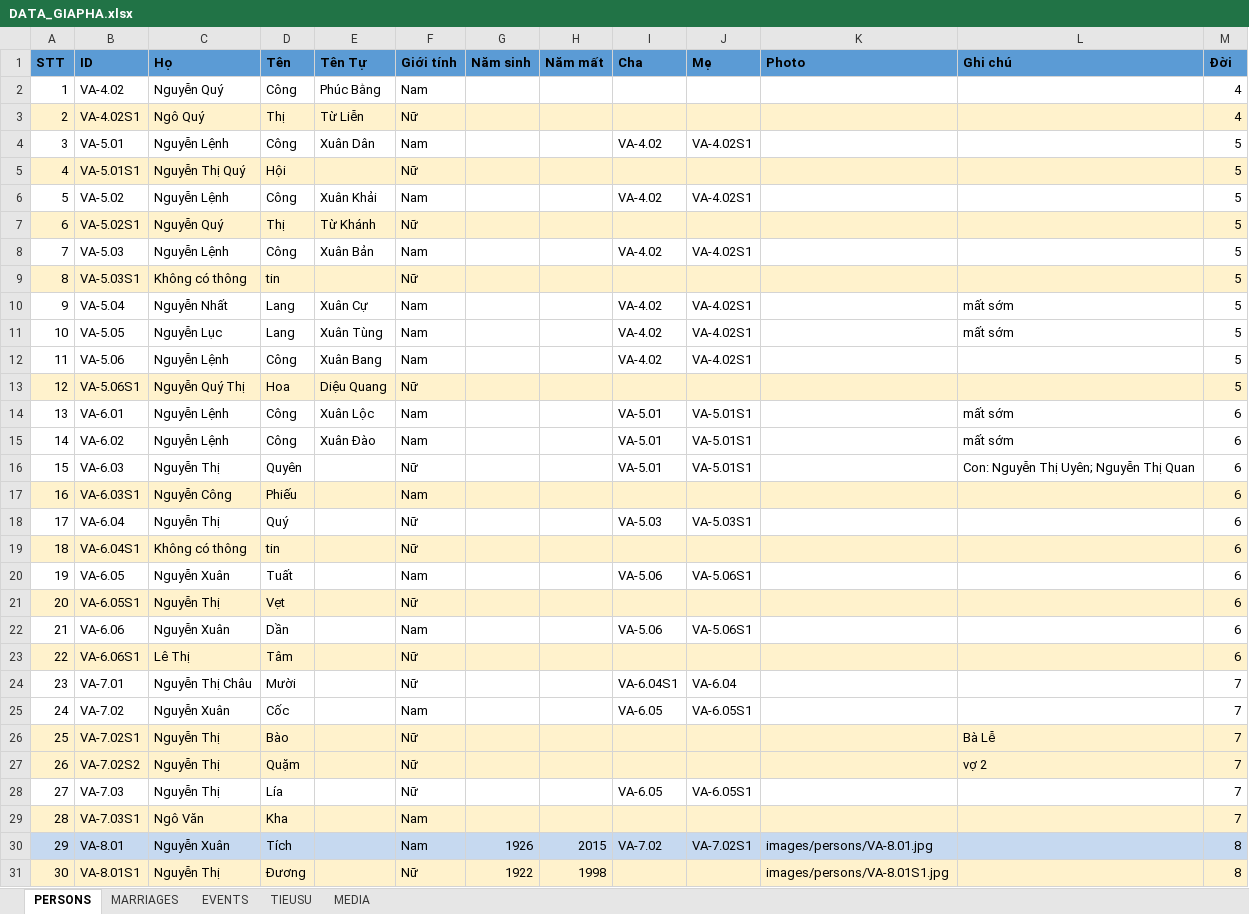
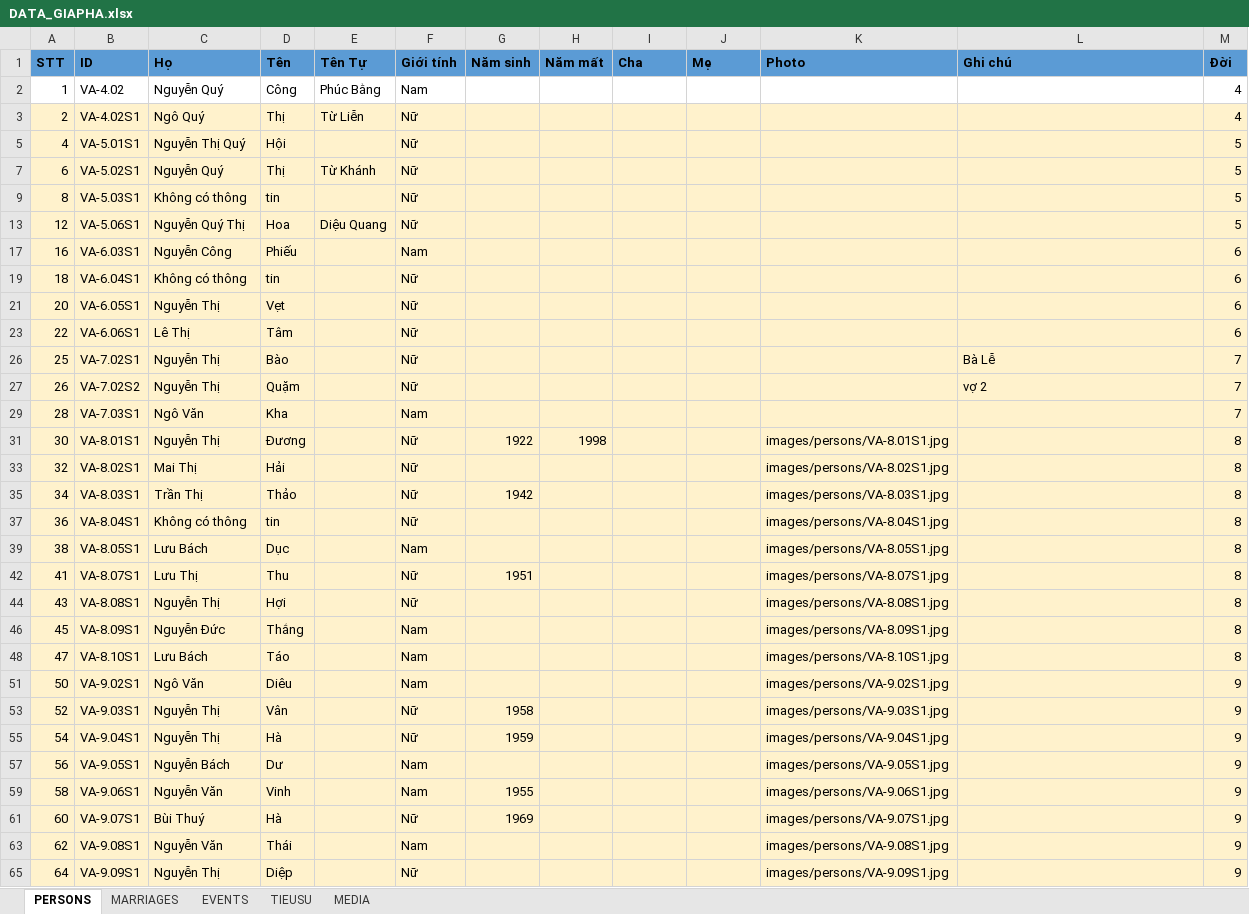
Before and after one commit to sohoa84/giapha-doviet, an Excel workbook: data/DATA_GIAPHA.xlsx, sheet PERSONS, drawn as a sheet; only a part is shown; the shorter side is filled out with more unchanged rows; values as stored, in another font and other column widths than the file's, no borders; the diff covers the shown part only; the diff names each change by its address in the sheet, - before the commit and + after, or states it on an @@ line.

```diff
--- a/data/DATA_GIAPHA.xlsx (sheet PERSONS)
+++ b/data/DATA_GIAPHA.xlsx (sheet PERSONS)
@@ row 4 hidden: 3 | VA-5.01 | Nguyễn Lệnh | Công | Xuân Dân | Nam |  |  | VA-4.02 | VA-4.02S1 |  |  | 5 @@
@@ row 6 hidden: 5 | VA-5.02 | Nguyễn Lệnh | Công | Xuân Khải | Nam |  |  | VA-4.02 | VA-4.02S1 |  |  | 5 @@
@@ row 8 hidden: 7 | VA-5.03 | Nguyễn Lệnh | Công | Xuân Bản | Nam |  |  | VA-4.02 | VA-4.02S1 |  |  | 5 @@
@@ row 10 hidden: 9 | VA-5.04 | Nguyễn Nhất | Lang | Xuân Cự | Nam |  |  | VA-4.02 | VA-4.02S1 |  | mất sớm | 5 @@
@@ row 11 hidden: 10 | VA-5.05 | Nguyễn Lục | Lang | Xuân Tùng | Nam |  |  | VA-4.02 | VA-4.02S1 |  | mất sớm | 5 @@
@@ row 12 hidden: 11 | VA-5.06 | Nguyễn Lệnh | Công | Xuân Bang | Nam |  |  | VA-4.02 | VA-4.02S1 |  |  | 5 @@
@@ row 14 hidden: 13 | VA-6.01 | Nguyễn Lệnh | Công | Xuân Lộc | Nam |  |  | VA-5.01 | VA-5.01S1 |  | mất sớm | 6 @@
@@ row 15 hidden: 14 | VA-6.02 | Nguyễn Lệnh | Công | Xuân Đào | Nam |  |  | VA-5.01 | VA-5.01S1 |  | mất sớm | 6 @@
@@ row 16 hidden: 15 | VA-6.03 | Nguyễn Thị | Quyên |  | Nữ |  |  | VA-5.01 | VA-5.01S1 |  | Con: Nguyễn Thị Uyên; Nguyễn Thị Quan | 6 @@
@@ row 18 hidden: 17 | VA-6.04 | Nguyễn Thị | Quý |  | Nữ |  |  | VA-5.03 | VA-5.03S1 |  |  | 6 @@
@@ row 20 hidden: 19 | VA-6.05 | Nguyễn Xuân | Tuất |  | Nam |  |  | VA-5.06 | VA-5.06S1 |  |  | 6 @@
@@ row 22 hidden: 21 | VA-6.06 | Nguyễn Xuân | Dần |  | Nam |  |  | VA-5.06 | VA-5.06S1 |  |  | 6 @@
@@ row 24 hidden: 23 | VA-7.01 | Nguyễn Thị Châu | Mười |  | Nữ |  |  | VA-6.04S1 | VA-6.04 |  |  | 7 @@
@@ row 25 hidden: 24 | VA-7.02 | Nguyễn Xuân | Cốc |  | Nam |  |  | VA-6.05 | VA-6.05S1 |  |  | 7 @@
@@ row 28 hidden: 27 | VA-7.03 | Nguyễn Thị | Lía |  | Nữ |  |  | VA-6.05 | VA-6.05S1 |  |  | 7 @@
@@ row 30 hidden: 29 | VA-8.01 | Nguyễn Xuân | Tích |  | Nam | 1926 | 2015 | VA-7.02 | VA-7.02S1 | images/persons/VA-8.01.jpg |  | 8 @@
```
Also changed, not shown: 62 hidden or unhidden rows elsewhere in this sheet, sheet EVENTS, sheet MARRIAGES, 6 other files.
